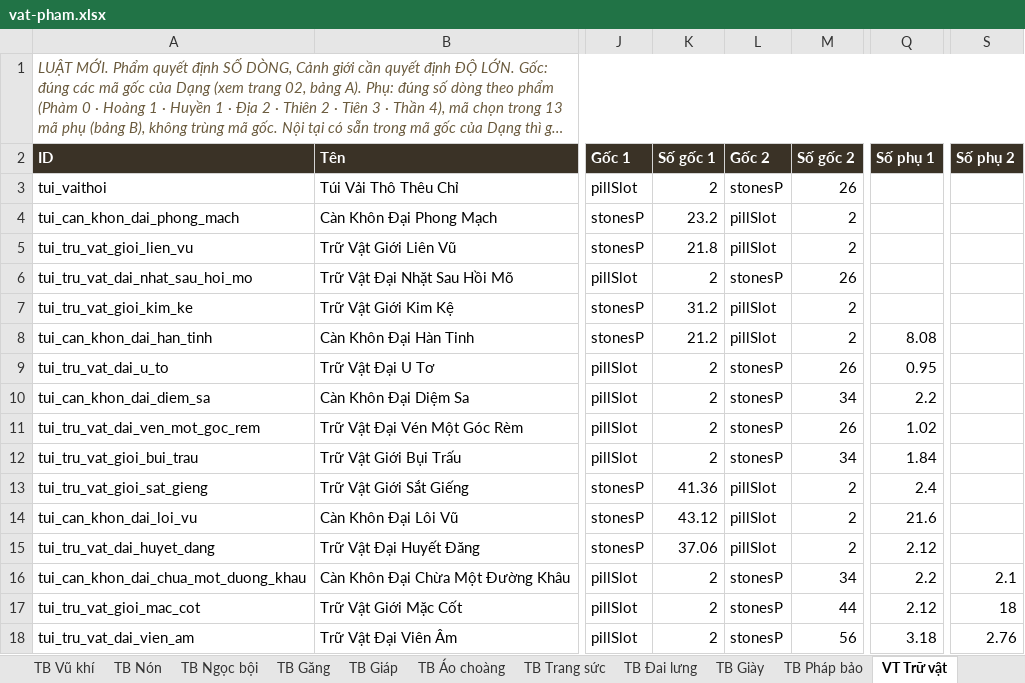
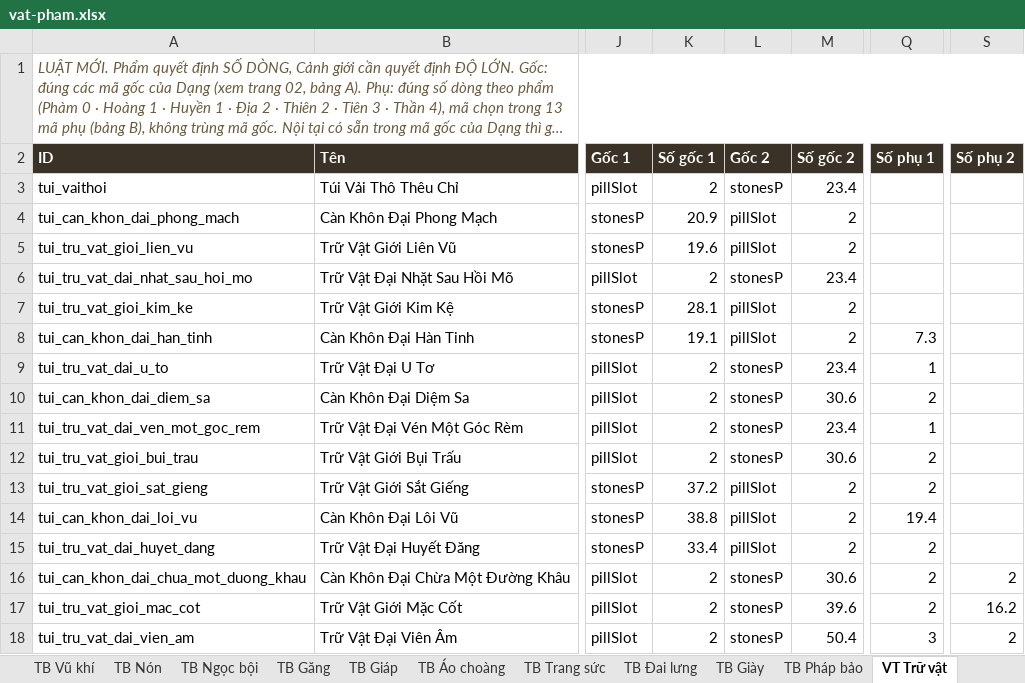
Before and after one commit to khanfaun/Sect, an Excel workbook: docs/vat-pham.xlsx, sheet VT Trữ vật, drawn as a sheet; only a part is shown, gaps mark what is left out; long unchanged cells end in …; values as stored, in another font and other column widths than the file's, no borders; the diff covers the shown part only; the diff names each change by its address in the sheet, - before the commit and + after, or states it on an @@ line.

```diff
--- a/docs/vat-pham.xlsx (sheet VT Trữ vật)
+++ b/docs/vat-pham.xlsx (sheet VT Trữ vật)
-M3 (Số gốc 2): 26
+M3 (Số gốc 2): 23.4
-K4 (Số gốc 1): 23.2
+K4 (Số gốc 1): 20.9
-K5 (Số gốc 1): 21.8
+K5 (Số gốc 1): 19.6
-M6 (Số gốc 2): 26
+M6 (Số gốc 2): 23.4
-K7 (Số gốc 1): 31.2
+K7 (Số gốc 1): 28.1
-K8 (Số gốc 1): 21.2
+K8 (Số gốc 1): 19.1
-Q8 (Số phụ 1): 8.08
+Q8 (Số phụ 1): 7.3
-M9 (Số gốc 2): 26
+M9 (Số gốc 2): 23.4
-Q9 (Số phụ 1): 0.95
+Q9 (Số phụ 1): 1
-M10 (Số gốc 2): 34
+M10 (Số gốc 2): 30.6
-Q10 (Số phụ 1): 2.2
+Q10 (Số phụ 1): 2
-M11 (Số gốc 2): 26
+M11 (Số gốc 2): 23.4
-Q11 (Số phụ 1): 1.02
+Q11 (Số phụ 1): 1
-M12 (Số gốc 2): 34
+M12 (Số gốc 2): 30.6
-Q12 (Số phụ 1): 1.84
+Q12 (Số phụ 1): 2
-K13 (Số gốc 1): 41.36
+K13 (Số gốc 1): 37.2
-Q13 (Số phụ 1): 2.4
+Q13 (Số phụ 1): 2
-K14 (Số gốc 1): 43.12
+K14 (Số gốc 1): 38.8
-Q14 (Số phụ 1): 21.6
+Q14 (Số phụ 1): 19.4
-K15 (Số gốc 1): 37.06
+K15 (Số gốc 1): 33.4
-Q15 (Số phụ 1): 2.12
+Q15 (Số phụ 1): 2
-M16 (Số gốc 2): 34
+M16 (Số gốc 2): 30.6
-Q16 (Số phụ 1): 2.2
+Q16 (Số phụ 1): 2
-S16 (Số phụ 2): 2.1
+S16 (Số phụ 2): 2
-M17 (Số gốc 2): 44
+M17 (Số gốc 2): 39.6
-Q17 (Số phụ 1): 2.12
+Q17 (Số phụ 1): 2
-S17 (Số phụ 2): 18
+S17 (Số phụ 2): 16.2
-M18 (Số gốc 2): 56
+M18 (Số gốc 2): 50.4
-Q18 (Số phụ 1): 3.18
+Q18 (Số phụ 1): 3
-S18 (Số phụ 2): 2.76
+S18 (Số phụ 2): 2
```
Also changed, not shown: 17 edited cells elsewhere in this sheet, sheet TB Pháp bảo, sheet TB Vũ khí, sheet TB Trang sức, sheet TB Găng, sheet TB Giáp, sheet TB Nón, 7 more sheets, 3 other files.
